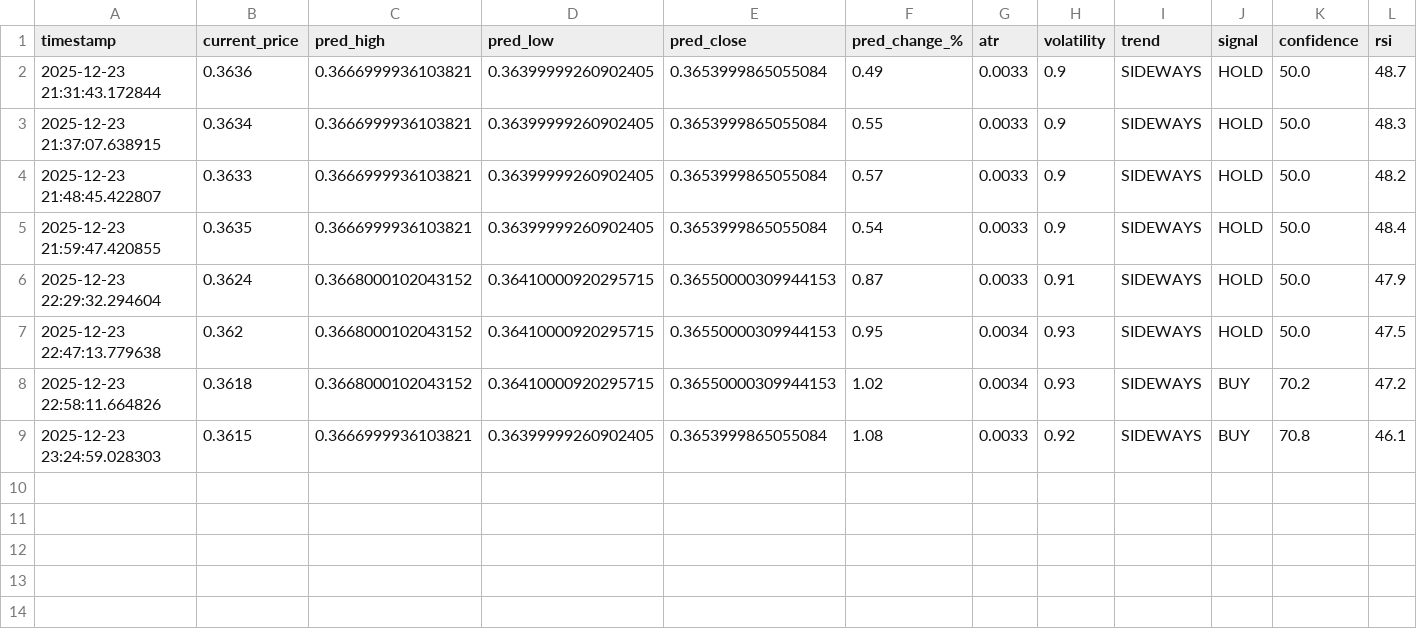
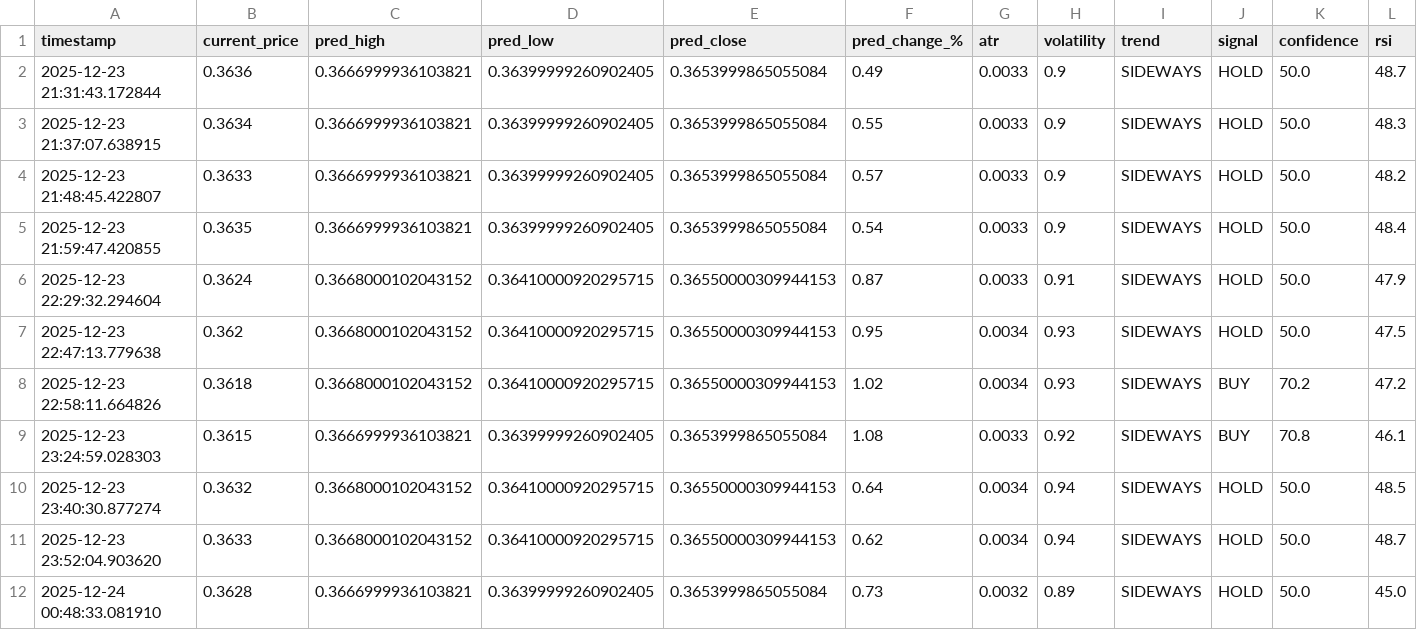
Before and after one commit to winningtrendingbots/winningtrendingbots.github.io, a CSV file: data/trading_signals.csv, drawn as a sheet.

```diff
--- a/data/trading_signals.csv
+++ b/data/trading_signals.csv
@@ -9 +9,4 @@ timestamp,current_price,pred_high,pred_low,pred_close,pred_change_%,atr,volatili
 2025-12-23 23:24:59.028303,0.3615,0.3666999936103821,0.36399999260902405,0.3653999865055084,1.08,0.0033,0.92,SIDEWAYS,BUY,70.8,46.1
+2025-12-23 23:40:30.877274,0.3632,0.3668000102043152,0.36410000920295715,0.36550000309944153,0.64,0.0034,0.94,SIDEWAYS,HOLD,50.0,48.5
+2025-12-23 23:52:04.903620,0.3633,0.3668000102043152,0.36410000920295715,0.36550000309944153,0.62,0.0034,0.94,SIDEWAYS,HOLD,50.0,48.7
+2025-12-24 00:48:33.081910,0.3628,0.3666999936103821,0.36399999260902405,0.3653999865055084,0.73,0.0032,0.89,SIDEWAYS,HOLD,50.0,45.0
```
Also changed, not shown: data/prediction_tracker.csv.
